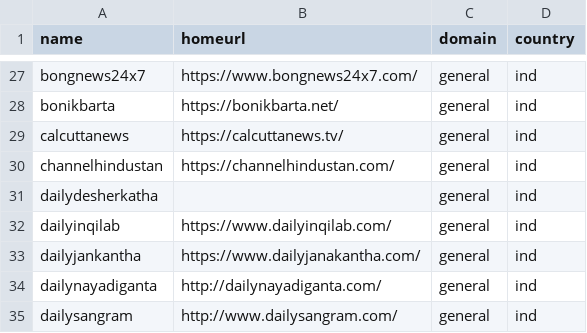
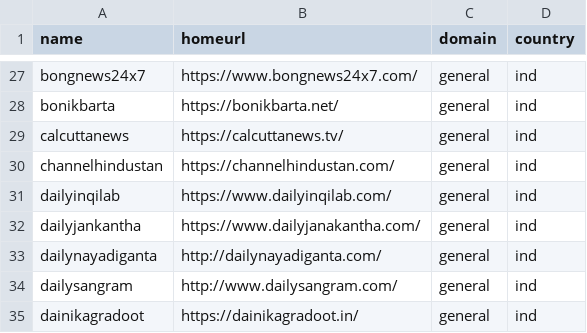
Before and after one commit to divkakwani/awesome-newspapers, a CSV file: newspapers/bn.csv, drawn as a sheet; only a part is shown, gaps mark what is left out; the shorter side is filled out with more unchanged rows.

```diff
--- a/newspapers/bn.csv
+++ b/newspapers/bn.csv
@@ -30,3 +30,2 @@ calcuttanews,https://calcuttanews.tv/,general,ind
 channelhindustan,https://channelhindustan.com/,general,ind
-dailydesherkatha,,general,ind
 dailyinqilab,https://www.dailyinqilab.com/,general,ind
```
Also changed, not shown: 4 other files.
